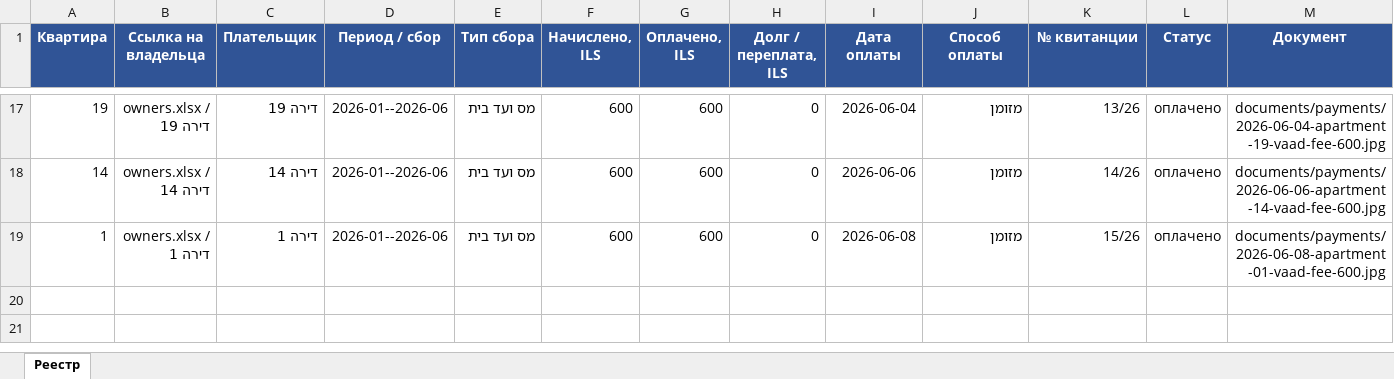
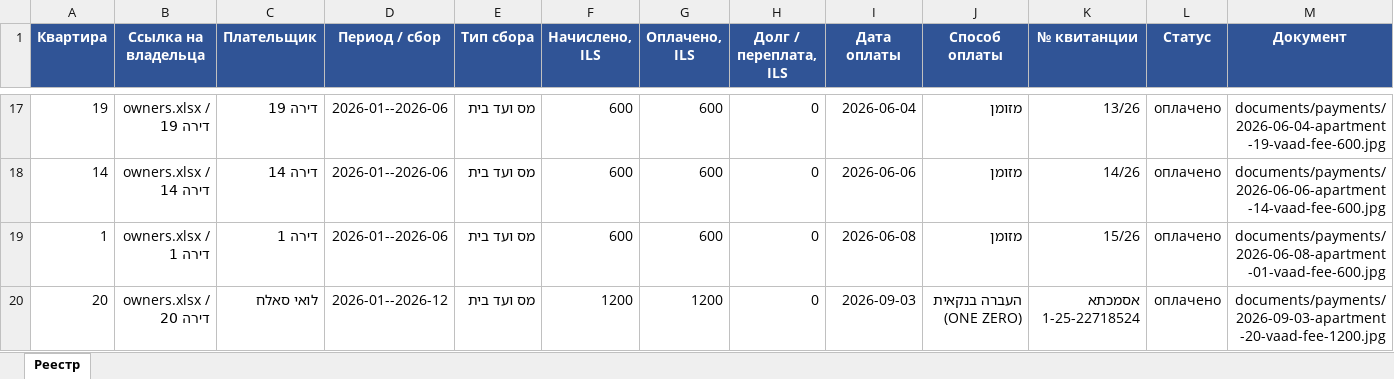
Before and after one commit to zalexo/vaad-bait, an Excel workbook: finance/payments.xlsx, sheet Реестр, drawn as a sheet; only a part is shown, gaps mark what is left out; values as stored, in another font and other column widths than the file's, no borders; rows hold the shown columns only; the diff names each change by its address in the sheet, - before the commit and + after, or states it on an @@ line.

Commit message:
Update::Payments::Apartment20::Finance::Docs

```diff
--- a/finance/payments.xlsx (sheet Реестр)
+++ b/finance/payments.xlsx (sheet Реестр)
+row 20: 20 | owners.xlsx / דירה 20 | לואי סאלח | 2026-01--2026-12 | מס ועד בית | 1200 | 1200 | 0 | 2026-09-03 | העברה בנקאית (ONE ZERO) | אסמכתא 1-25-22718524 | оплачено | documents/payments/2026-09-03-apartment-20-vaad-fee-1200.jpg
```
Also changed, not shown: 2 other files.
